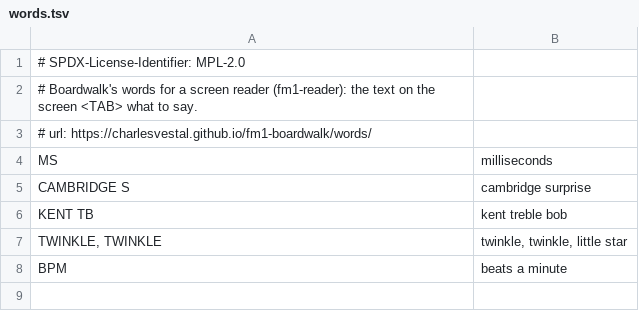
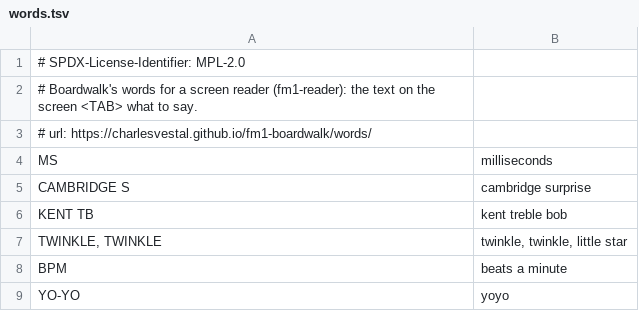
Before and after one commit to charlesvestal/fm1-boardwalk, a TSV file: app/words.tsv, drawn as a sheet; the diff names each change by its address in the sheet, - before the commit and + after, or states it on an @@ line.

```diff
--- a/app/words.tsv
+++ b/app/words.tsv
+row 9: YO-YO | yoyo
```
Also changed, not shown: 46 other files.
